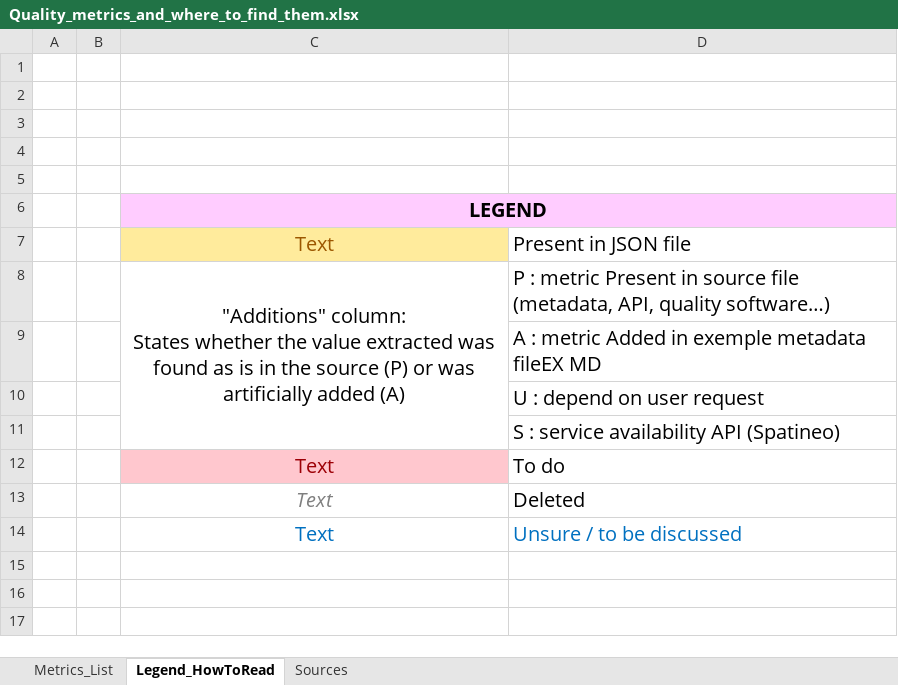
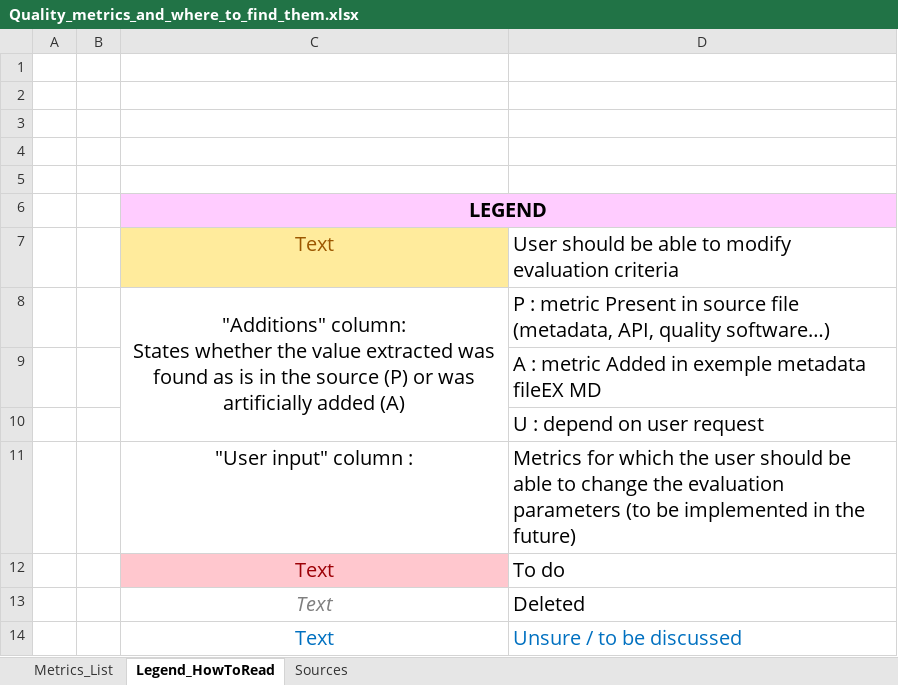
Before and after one commit to opengeospatial/GEOE3, an Excel workbook: GeoE3-Quality-Dashboard/Evaluator/Quality_metrics_and_where_to_find_them.xlsx, sheet Legend_HowToRead, drawn as a sheet; values as stored, in another font and other column widths than the file's, no borders; removed rows and columns are numbered as before the commit, all else as after; the diff names each change by its address in the sheet, - before the commit and + after, or states it on an @@ line.

Commit message:
Updated metrics

```diff
--- a/GeoE3-Quality-Dashboard/Evaluator/Quality_metrics_and_where_to_find_them.xlsx (sheet Legend_HowToRead)
+++ b/GeoE3-Quality-Dashboard/Evaluator/Quality_metrics_and_where_to_find_them.xlsx (sheet Legend_HowToRead)
-D7: Present in JSON file
+D7: User should be able to modify evaluation criteria
-row 11:  |  |  | S : service availability API (Spatineo)
+row 11:  |  | "User input" column : | Metrics for which the user should be able to change the evaluation parameters (to be implemented in the future)
```
Also changed, not shown: sheet Metrics_List, sheet Sources, 1 other file.
